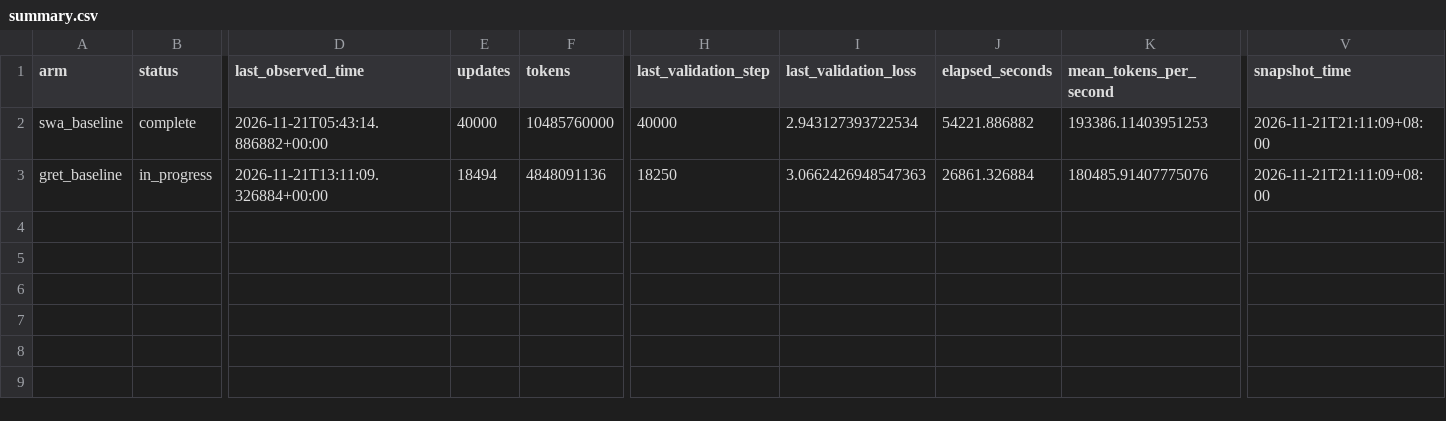
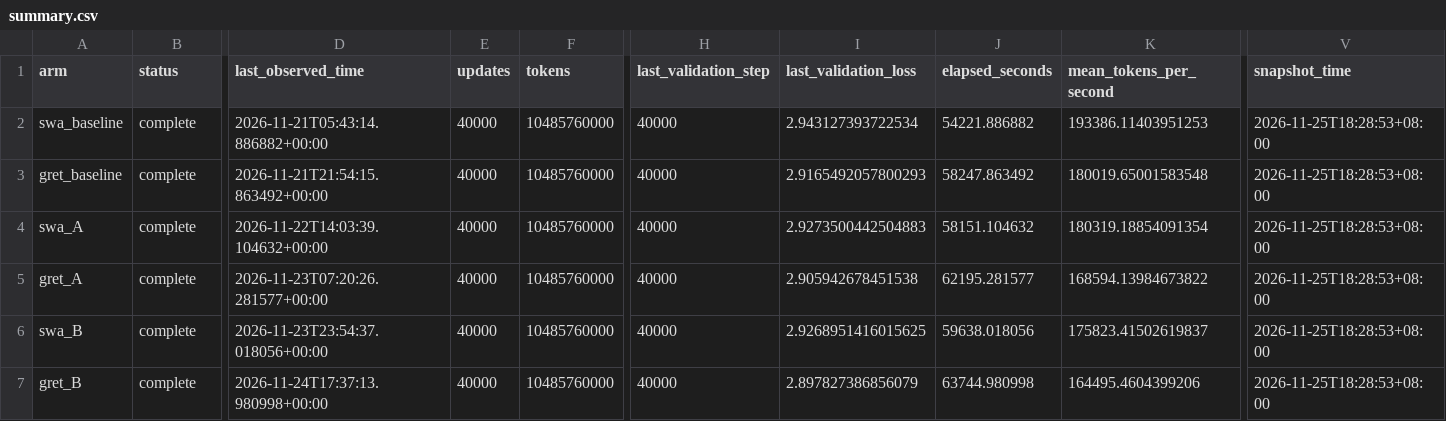
Before and after one commit to chestercc1997/yoco, a CSV file: evaluation/400m_raw_kv_20261120/summary.csv, drawn as a sheet; only a part is shown, gaps mark what is left out; rows hold the shown columns only; the diff covers the shown part only; the diff names each change by its address in the sheet, - before the commit and + after, or states it on an @@ line.

```diff
--- a/evaluation/400m_raw_kv_20261120/summary.csv
+++ b/evaluation/400m_raw_kv_20261120/summary.csv
-V2:V3 (snapshot_time): 2026-11-21T21:11:09+08:00
+V2:V3 (snapshot_time): 2026-11-25T18:28:53+08:00
-B3 (status): in_progress
+B3 (status): complete
-D3 (last_observed_time): 2026-11-21T13:11:09.326884+00:00
+D3 (last_observed_time): 2026-11-21T21:54:15.863492+00:00
-E3 (updates): 18494
+E3 (updates): 40000
-F3 (tokens): 4848091136
+F3 (tokens): 10485760000
-H3 (last_validation_step): 18250
+H3 (last_validation_step): 40000
-I3 (last_validation_loss): 3.0662426948547363
+I3 (last_validation_loss): 2.9165492057800293
-J3 (elapsed_seconds): 26861.326884
+J3 (elapsed_seconds): 58247.863492
-K3 (mean_tokens_per_second): 180485.91407775076
+K3 (mean_tokens_per_second): 180019.65001583548
+row 4: swa_A | complete | 2026-11-22T14:03:39.104632+00:00 | 40000 | 10485760000 | 40000 | 2.9273500442504883 | 58151.104632 | 180319.18854091354 | 2026-11-25T18:28:53+08:00
+row 5: gret_A | complete | 2026-11-23T07:20:26.281577+00:00 | 40000 | 10485760000 | 40000 | 2.905942678451538 | 62195.281577 | 168594.13984673822 | 2026-11-25T18:28:53+08:00
+row 6: swa_B | complete | 2026-11-23T23:54:37.018056+00:00 | 40000 | 10485760000 | 40000 | 2.9268951416015625 | 59638.018056 | 175823.41502619837 | 2026-11-25T18:28:53+08:00
+row 7: gret_B | complete | 2026-11-24T17:37:13.980998+00:00 | 40000 | 10485760000 | 40000 | 2.897827386856079 | 63744.980998 | 164495.4604399206 | 2026-11-25T18:28:53+08:00
```
Also changed, not shown: 7 edited cells elsewhere in this file, evaluation/400m_raw_kv_20261120/amp_overflows.csv, 6 other files.
